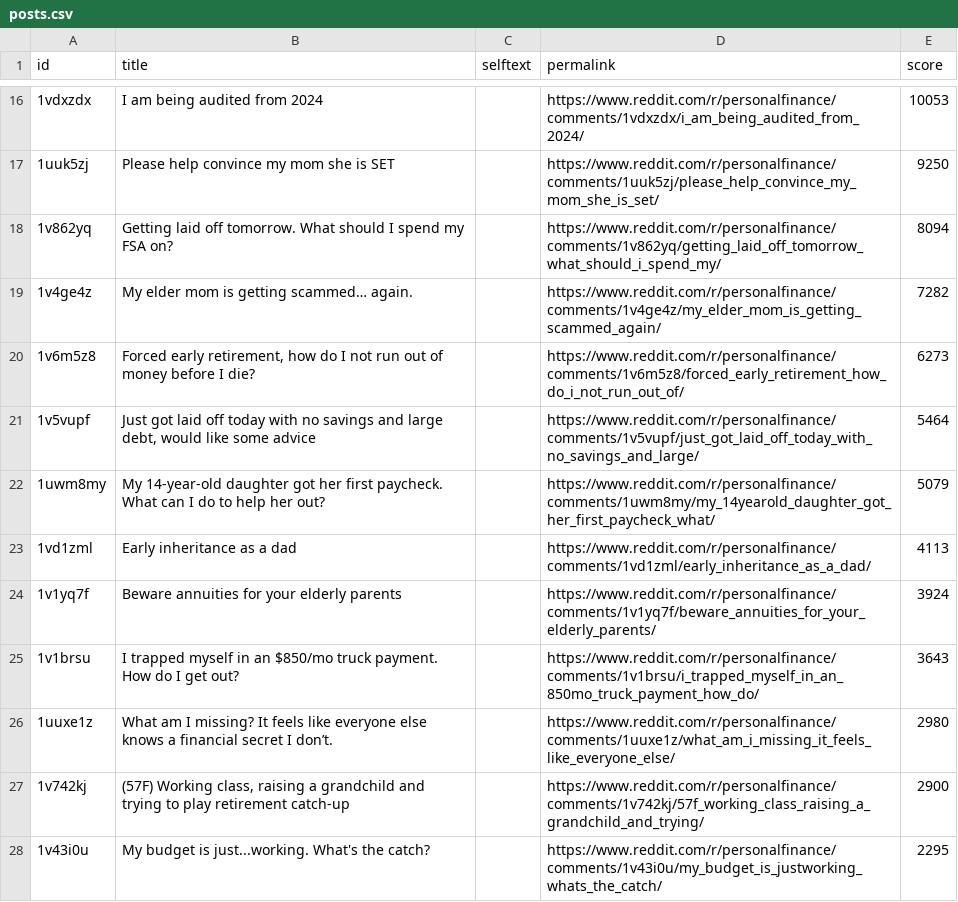
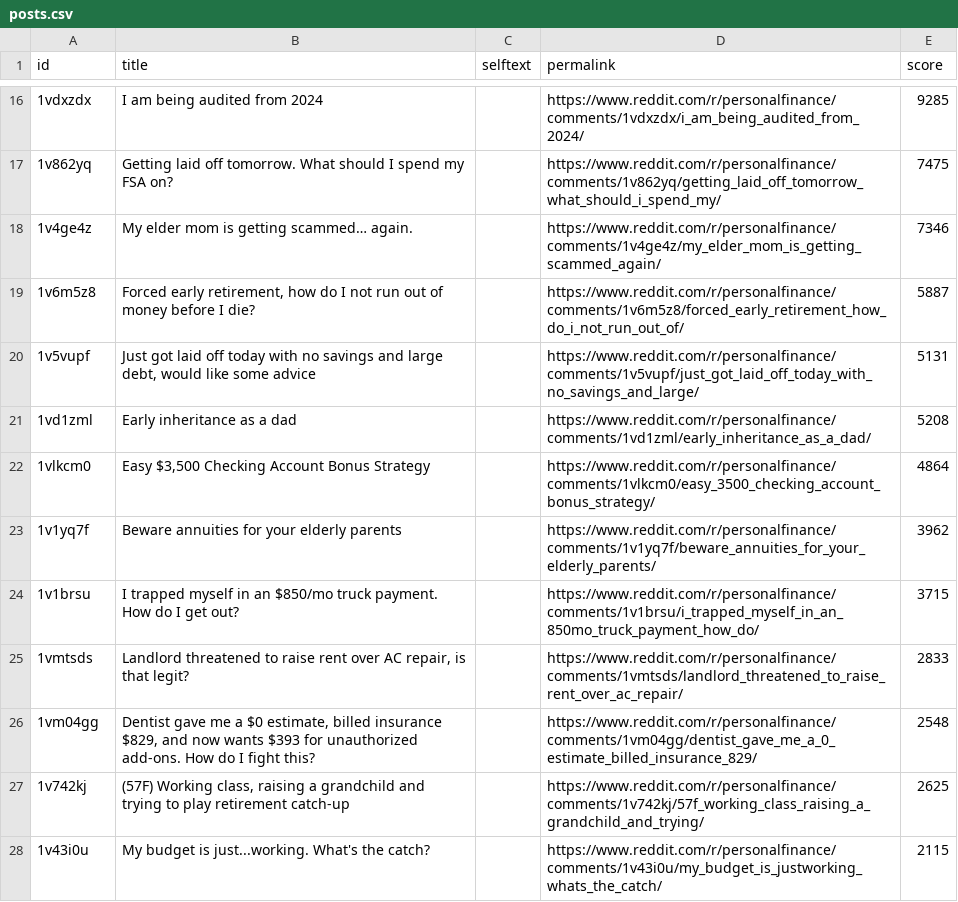
Before and after one commit to jalalchowdhury1/reddit-scraper, a CSV file: data/r_PersonalFinance/posts.csv, drawn as a sheet; only a part is shown, gaps mark what is left out; the diff covers the shown part only.

```diff
--- a/data/r_PersonalFinance/posts.csv
+++ b/data/r_PersonalFinance/posts.csv
@@ -16,13 +16,13 @@ id,title,selftext,permalink,score
-1vdxzdx,I am being audited from 2024,,https://www.reddit.com/r/personalfinance/comments/1vdxzdx/i_am_being_audited_from_2024/,10053
-1uuk5zj,Please help convince my mom she is SET,,https://www.reddit.com/r/personalfinance/comments/1uuk5zj/please_help_convince_my_mom_she_is_set/,9250
-1v862yq,Getting laid off tomorrow. What should I spend my FSA on?,,https://www.reddit.com/r/personalfinance/comments/1v862yq/getting_laid_off_tomorrow_what_should_i_spend_my/,8094
-1v4ge4z,My elder mom is getting scammed… again.,,https://www.reddit.com/r/personalfinance/comments/1v4ge4z/my_elder_mom_is_getting_scammed_again/,7282
-1v6m5z8,"Forced early retirement, how do I not run out of money before I die?",,https://www.reddit.com/r/personalfinance/comments/1v6m5z8/forced_early_retirement_how_do_i_not_run_out_of/,6273
-1v5vupf,"Just got laid off today with no savings and large debt, would like some advice",,https://www.reddit.com/r/personalfinance/comments/1v5vupf/just_got_laid_off_today_with_no_savings_and_large/,5464
-1uwm8my,My 14-year-old daughter got her first paycheck. What can I do to help her out?,,https://www.reddit.com/r/personalfinance/comments/1uwm8my/my_14yearold_daughter_got_her_first_paycheck_what/,5079
-1vd1zml,Early inheritance as a dad,,https://www.reddit.com/r/personalfinance/comments/1vd1zml/early_inheritance_as_a_dad/,4113
-1v1yq7f,Beware annuities for your elderly parents,,https://www.reddit.com/r/personalfinance/comments/1v1yq7f/beware_annuities_for_your_elderly_parents/,3924
-1v1brsu,I trapped myself in an $850/mo truck payment. How do I get out?,,https://www.reddit.com/r/personalfinance/comments/1v1brsu/i_trapped_myself_in_an_850mo_truck_payment_how_do/,3643
-1uuxe1z,What am I missing? It feels like everyone else knows a financial secret I don’t.,,https://www.reddit.com/r/personalfinance/comments/1uuxe1z/what_am_i_missing_it_feels_like_everyone_else/,2980
-1v742kj,"(57F) Working class, raising a grandchild and trying to play retirement catch-up",,https://www.reddit.com/r/personalfinance/comments/1v742kj/57f_working_class_raising_a_grandchild_and_trying/,2900
-1v43i0u,My budget is just...working. What's the catch?,,https://www.reddit.com/r/personalfinance/comments/1v43i0u/my_budget_is_justworking_whats_the_catch/,2295
+1vdxzdx,I am being audited from 2024,,https://www.reddit.com/r/personalfinance/comments/1vdxzdx/i_am_being_audited_from_2024/,9285
+1v862yq,Getting laid off tomorrow. What should I spend my FSA on?,,https://www.reddit.com/r/personalfinance/comments/1v862yq/getting_laid_off_tomorrow_what_should_i_spend_my/,7475
+1v4ge4z,My elder mom is getting scammed… again.,,https://www.reddit.com/r/personalfinance/comments/1v4ge4z/my_elder_mom_is_getting_scammed_again/,7346
+1v6m5z8,"Forced early retirement, how do I not run out of money before I die?",,https://www.reddit.com/r/personalfinance/comments/1v6m5z8/forced_early_retirement_how_do_i_not_run_out_of/,5887
+1v5vupf,"Just got laid off today with no savings and large debt, would like some advice",,https://www.reddit.com/r/personalfinance/comments/1v5vupf/just_got_laid_off_today_with_no_savings_and_large/,5131
+1vd1zml,Early inheritance as a dad,,https://www.reddit.com/r/personalfinance/comments/1vd1zml/early_inheritance_as_a_dad/,5208
+1vlkcm0,"Easy $3,500 Checking Account Bonus Strategy",,https://www.reddit.com/r/personalfinance/comments/1vlkcm0/easy_3500_checking_account_bonus_strategy/,4864
+1v1yq7f,Beware annuities for your elderly parents,,https://www.reddit.com/r/personalfinance/comments/1v1yq7f/beware_annuities_for_your_elderly_parents/,3962
+1v1brsu,I trapped myself in an $850/mo truck payment. How do I get out?,,https://www.reddit.com/r/personalfinance/comments/1v1brsu/i_trapped_myself_in_an_850mo_truck_payment_how_do/,3715
+1vmtsds,"Landlord threatened to raise rent over AC repair, is that legit?",,https://www.reddit.com/r/personalfinance/comments/1vmtsds/landlord_threatened_to_raise_rent_over_ac_repair/,2833
+1vm04gg,"Dentist gave me a $0 estimate, billed insurance $829, and now wants $393 for unauthorized add-ons. How do I fight this?",,https://www.reddit.com/r/personalfinance/comments/1vm04gg/dentist_gave_me_a_0_estimate_billed_insurance_829/,2548
+1v742kj,"(57F) Working class, raising a grandchild and trying to play retirement catch-up",,https://www.reddit.com/r/personalfinance/comments/1v742kj/57f_working_class_raising_a_grandchild_and_trying/,2625
+1v43i0u,My budget is just...working. What's the catch?,,https://www.reddit.com/r/personalfinance/comments/1v43i0u/my_budget_is_justworking_whats_the_catch/,2115
```
Also changed, not shown: 7 added rows, 7 removed rows and 30 edited cells elsewhere in this file, data/googlenews/articles.csv, data/r_UpliftingNews_yearly/posts.csv, 5 other files.
